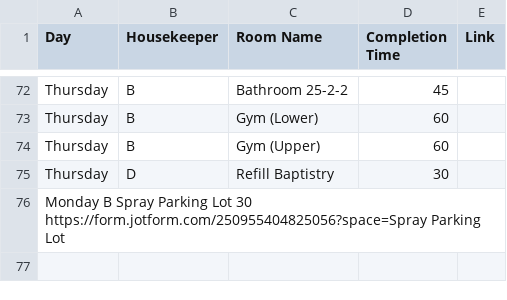
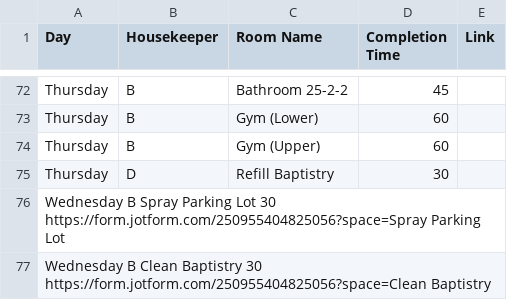
Before and after one commit to nothinghysterical/repository, a CSV file: schedules/Colerain-Week3.csv, drawn as a sheet; only a part is shown, gaps mark what is left out.

Commit message:
Update Colerain-Week3.csv

```diff
--- a/schedules/Colerain-Week3.csv
+++ b/schedules/Colerain-Week3.csv
@@ -75,2 +75,3 @@ Thursday	B	Gym (Upper)	60
 Thursday	D	Refill Baptistry	30	
-Monday  B  Spray Parking Lot  30  https://form.jotform.com/250955404825056?space=Spray Parking Lot
+Wednesday  B  Spray Parking Lot  30  https://form.jotform.com/250955404825056?space=Spray Parking Lot
+Wednesday  B  Clean Baptistry  30  https://form.jotform.com/250955404825056?space=Clean Baptistry
```
